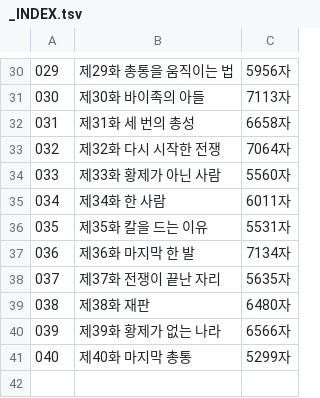
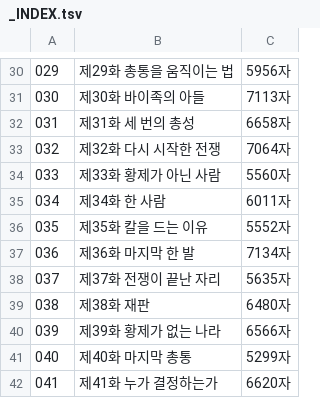
Before and after one commit to gtjdbfla/fullmetal_alchemist, a TSV file: publish/txt/_INDEX.tsv, drawn as a sheet; only a part is shown, gaps mark what is left out.

```diff
--- a/publish/txt/_INDEX.tsv
+++ b/publish/txt/_INDEX.tsv
@@ -35,3 +35,3 @@
 034	제34화 한 사람	6011자
-035	제35화 칼을 드는 이유	5531자
+035	제35화 칼을 드는 이유	5552자
 036	제36화 마지막 한 발	7134자
@@ -41 +41,2 @@
 040	제40화 마지막 총통	5299자
+041	제41화 누가 결정하는가	6620자
```
Also changed, not shown: 14 other files.
